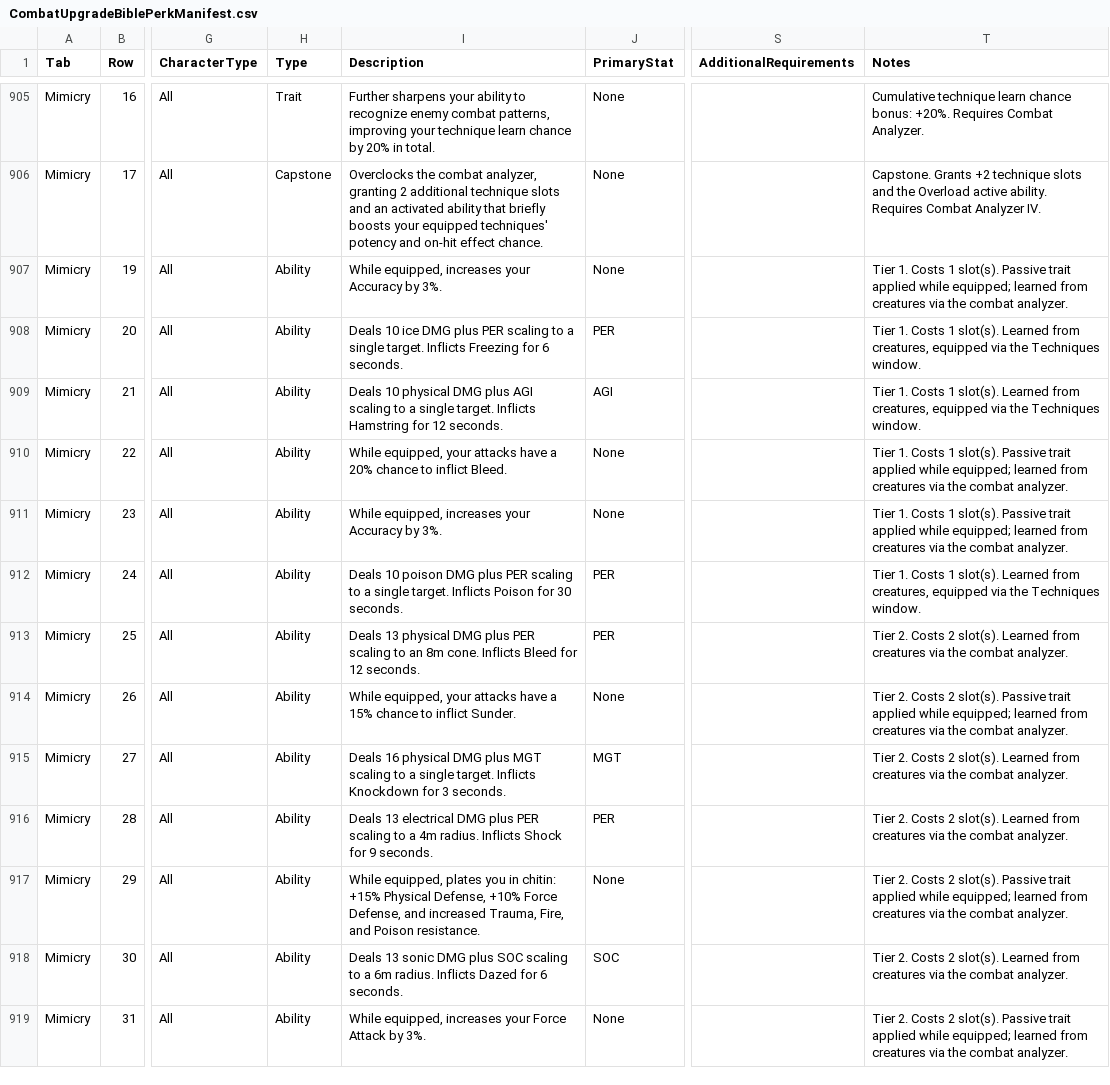
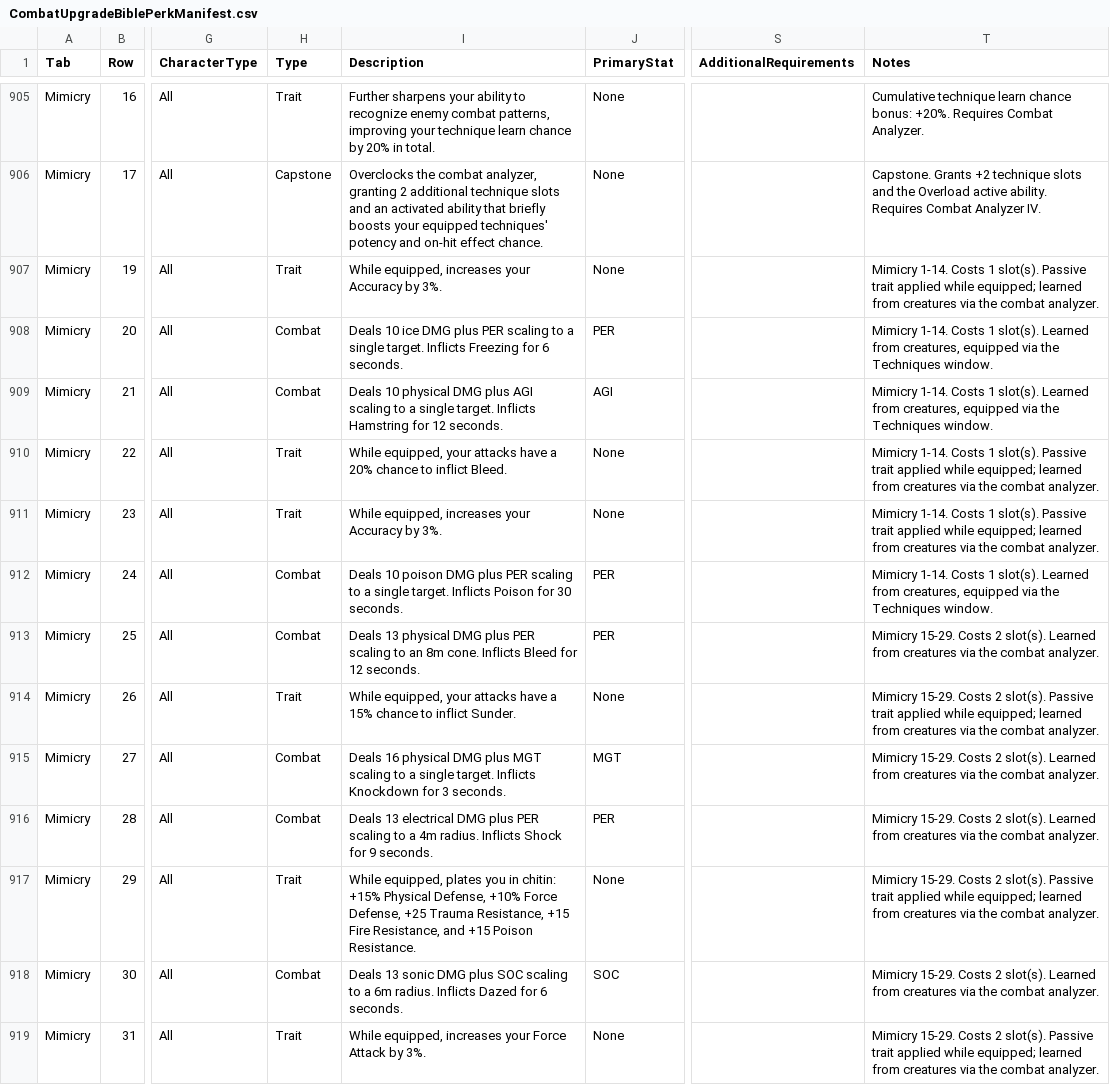
Before and after one commit to zunath/SWLOR_NWN, a CSV file: SWLOR.Game.Server/Readmes/CombatUpgradeBiblePerkManifest.csv, drawn as a sheet; only a part is shown, gaps mark what is left out; the diff covers the shown part only; the diff names each change by its address in the sheet, - before the commit and + after, or states it on an @@ line.

```diff
--- a/SWLOR.Game.Server/Readmes/CombatUpgradeBiblePerkManifest.csv
+++ b/SWLOR.Game.Server/Readmes/CombatUpgradeBiblePerkManifest.csv
-H907 (Type): Ability
+H907 (Type): Trait
-T907 (Notes): Tier 1. Costs 1…
+T907 (Notes): Mimicry 1-14. Costs 1…
-H908:H909 (Type): Ability
+H908:H909 (Type): Combat
-T908:T909 (Notes): Tier 1. Costs 1…
+T908:T909 (Notes): Mimicry 1-14. Costs 1…
-H910:H911 (Type): Ability
+H910:H911 (Type): Trait
-T910:T911 (Notes): Tier 1. Costs 1…
+T910:T911 (Notes): Mimicry 1-14. Costs 1…
-H912:H913 (Type): Ability
+H912:H913 (Type): Combat
-T912 (Notes): Tier 1. Costs 1…
+T912 (Notes): Mimicry 1-14. Costs 1…
-T913 (Notes): Tier 2. Costs 2…
+T913 (Notes): Mimicry 15-29. Costs 2…
-H914 (Type): Ability
+H914 (Type): Trait
-T914 (Notes): Tier 2. Costs 2…
+T914 (Notes): Mimicry 15-29. Costs 2…
-H915:H916 (Type): Ability
+H915:H916 (Type): Combat
-T915:T916 (Notes): Tier 2. Costs 2…
+T915:T916 (Notes): Mimicry 15-29. Costs 2…
-H917 (Type): Ability
+H917 (Type): Trait
-I917 (Description): …Force Defense, and increased Trauma, Fire, and Poison resistance.
+I917 (Description): …Force Defense, +25 Trauma Resistance, +15 Fire Resistance, and +15 Poison Resistance.
-T917 (Notes): Tier 2. Costs 2…
+T917 (Notes): Mimicry 15-29. Costs 2…
-H918 (Type): Ability
+H918 (Type): Combat
-T918 (Notes): Tier 2. Costs 2…
+T918 (Notes): Mimicry 15-29. Costs 2…
-H919 (Type): Ability
+H919 (Type): Trait
-T919 (Notes): Tier 2. Costs 2…
+T919 (Notes): Mimicry 15-29. Costs 2…
```
Also changed, not shown: 161 edited cells elsewhere in this file, SWLOR.Game.Server/Readmes/CombatUpgradeBibleImplementationReview.csv, 7 other files.
